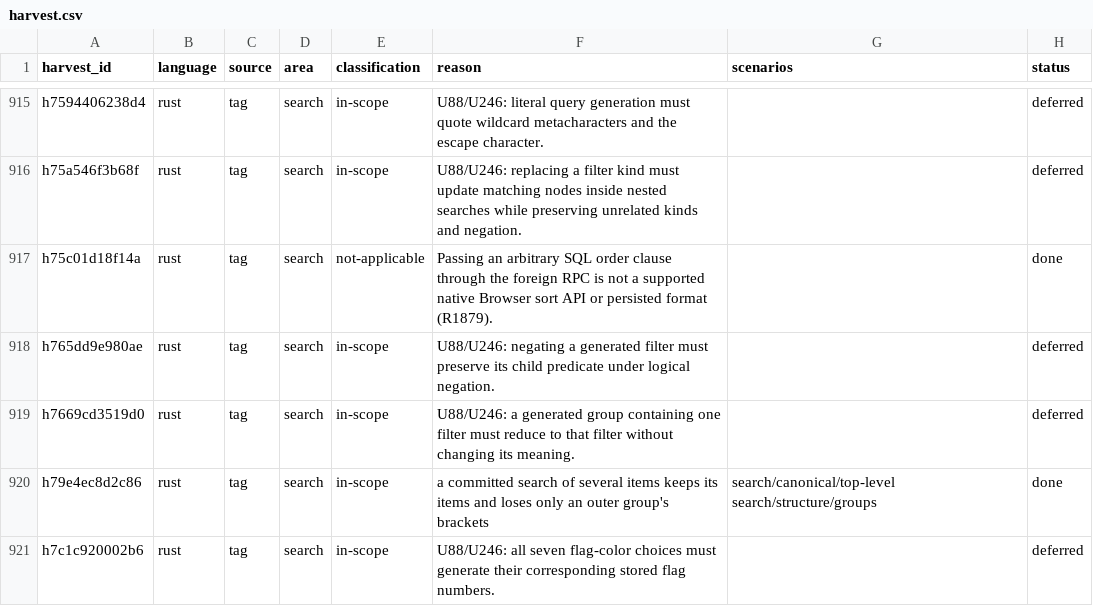
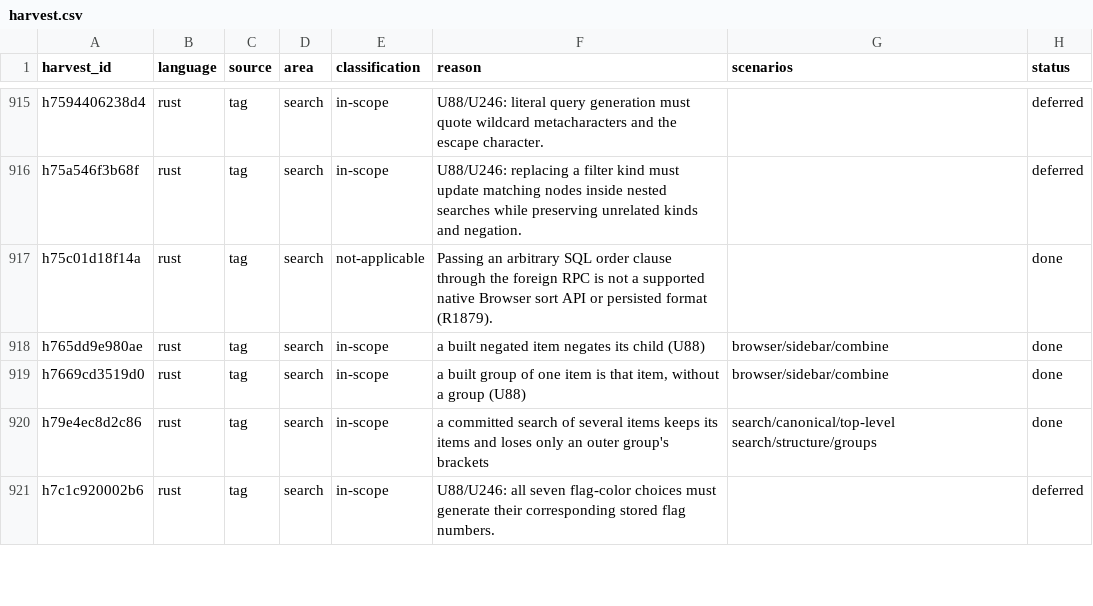
Before and after one commit to antoinefink/meguri, a CSV file: conformance/catalog/harvest.csv, drawn as a sheet; only a part is shown, gaps mark what is left out; the diff covers the shown part only.

```diff
--- a/conformance/catalog/harvest.csv
+++ b/conformance/catalog/harvest.csv
@@ -917,4 +917,4 @@ h75a546f3b68f,rust,tag,search,in-scope,U88/U246: replacing a filter kind must up
 h75c01d18f14a,rust,tag,search,not-applicable,Passing an arbitrary SQL order clause through the foreign RPC is not a supported native Browser sort API or persisted format (R1879).,,done
-h765dd9e980ae,rust,tag,search,in-scope,U88/U246: negating a generated filter must preserve its child predicate under logical negation.,,deferred
-h7669cd3519d0,rust,tag,search,in-scope,U88/U246: a generated group containing one filter must reduce to that filter without changing its meaning.,,deferred
+h765dd9e980ae,rust,tag,search,in-scope,a built negated item negates its child (U88),browser/sidebar/combine,done
+h7669cd3519d0,rust,tag,search,in-scope,"a built group of one item is that item, without a group (U88)",browser/sidebar/combine,done
 h79e4ec8d2c86,rust,tag,search,in-scope,a committed search of several items keeps its items and loses only an outer group's brackets,search/canonical/top-level search/structure/groups,done
```
Also changed, not shown: 89 edited cells elsewhere in this file.
